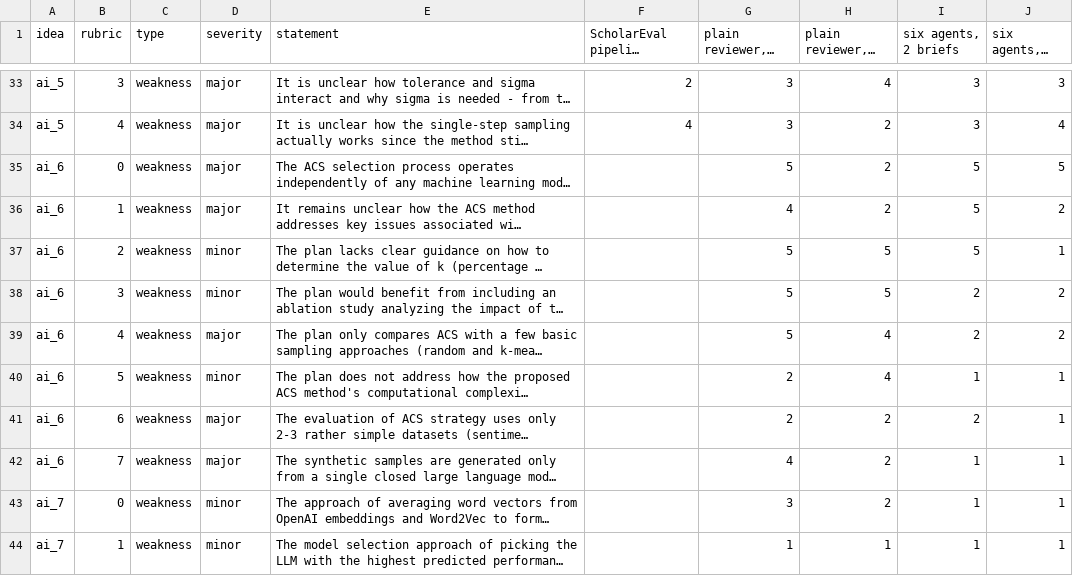
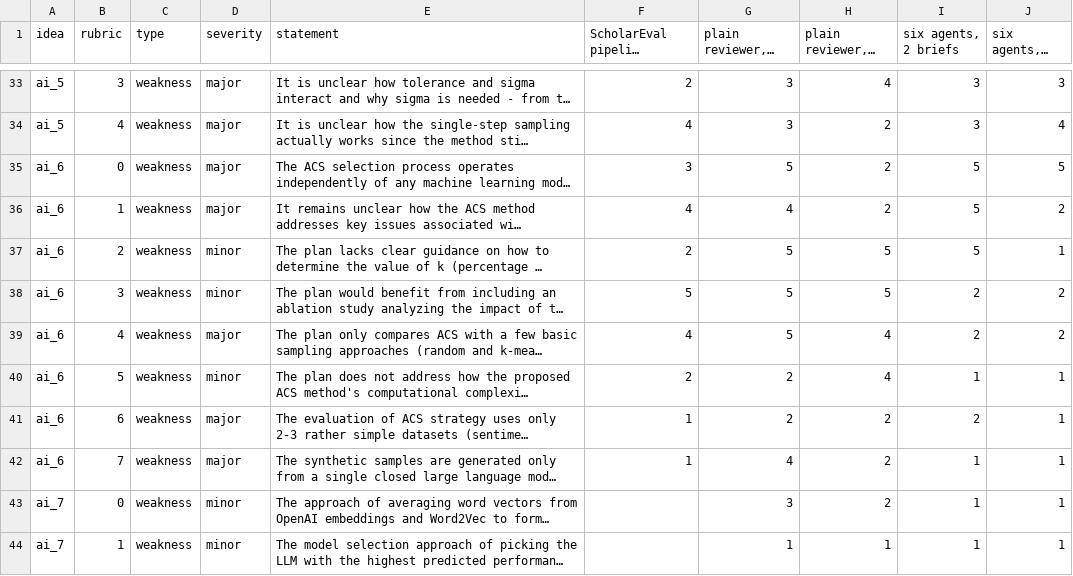
Before and after one commit to VijayBalajiN/scholareval-qwen-soundness, a CSV file: comparison/per_rubric_scores.csv, drawn as a sheet; only a part is shown, gaps mark what is left out; long unchanged cells end in …; the diff names each change by its address in the sheet, - before the commit and + after, or states it on an @@ line.

```diff
--- a/comparison/per_rubric_scores.csv
+++ b/comparison/per_rubric_scores.csv
-F35 (ScholarEval pipeline (theirs)): (empty)
+F35 (ScholarEval pipeline (theirs)): 3
-F36 (ScholarEval pipeline (theirs)): (empty)
+F36 (ScholarEval pipeline (theirs)): 4
-F37 (ScholarEval pipeline (theirs)): (empty)
+F37 (ScholarEval pipeline (theirs)): 2
-F38 (ScholarEval pipeline (theirs)): (empty)
+F38 (ScholarEval pipeline (theirs)): 5
-F39 (ScholarEval pipeline (theirs)): (empty)
+F39 (ScholarEval pipeline (theirs)): 4
-F40 (ScholarEval pipeline (theirs)): (empty)
+F40 (ScholarEval pipeline (theirs)): 2
-F41:F42 (ScholarEval pipeline (theirs)): (empty)
+F41:F42 (ScholarEval pipeline (theirs)): 1
```
Also changed, not shown: 9 other files.
